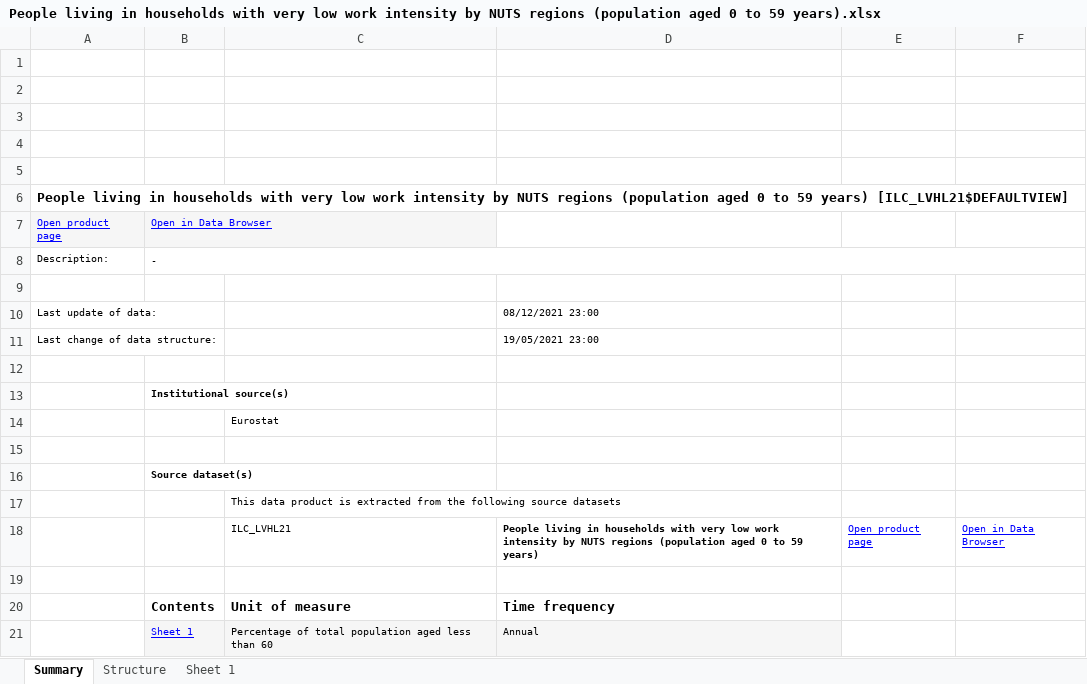
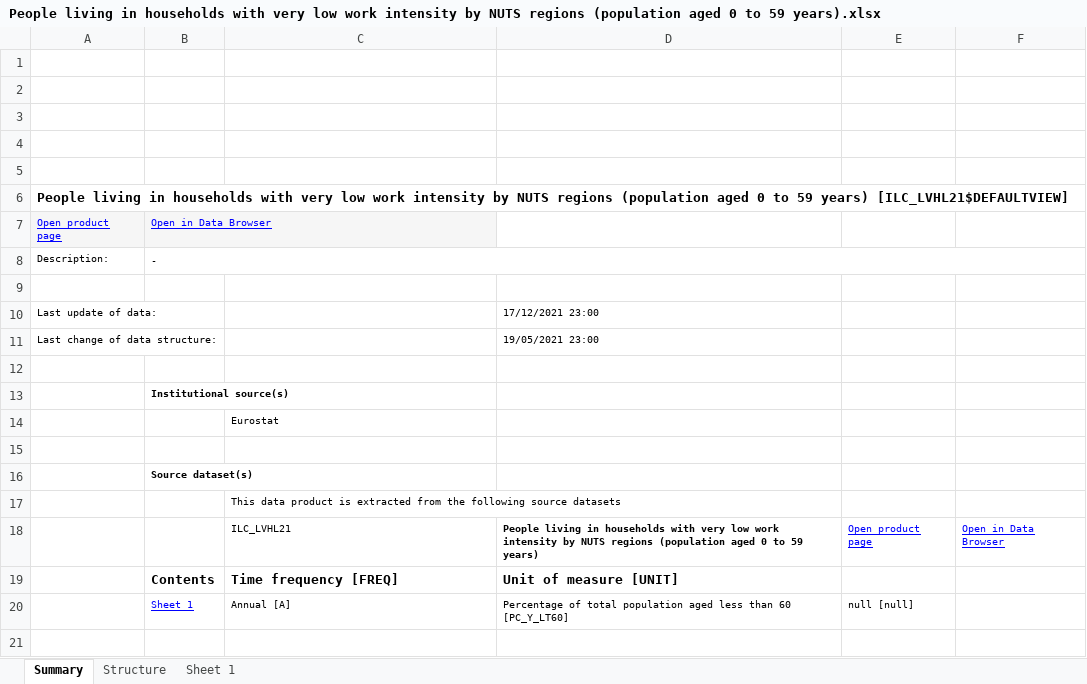
Before and after one commit to l5d1l5/ESPON-DATA, an Excel workbook: 02_Data/03_Explanatory varibales/Input/People living in households with very low work intensity by NUTS regions (population aged 0 to 59 years).xlsx, sheet Summary, drawn as a sheet; values as stored, in another font and other column widths than the file's, no borders; charts and pictures not drawn; removed rows and columns are numbered as before the commit, all else as after; the diff names each change by its address in the sheet, - before the commit and + after, or states it on an @@ line.

```diff
--- a/02_Data/03_Explanatory varibales/Input/People living in households with very low work intensity by NUTS regions (population aged 0 to 59 years).xlsx (sheet Summary)
+++ b/02_Data/03_Explanatory varibales/Input/People living in households with very low work intensity by NUTS regions (population aged 0 to 59 years).xlsx (sheet Summary)
-D10: 08/12/2021 23:00
+D10: 17/12/2021 23:00
-row 19: (empty)
+row 19:  | Contents | Time frequency [FREQ] | Unit of measure [UNIT]
-row 20:  | Contents | Unit of measure | Time frequency
-row 21:  | Sheet 1 | Percentage of total population aged less than 60 | Annual
+row 20:  | Sheet 1 | Annual [A] | Percentage of total population aged less than 60 [PC_Y_LT60] | null [null]
```
Also changed, not shown: sheet Sheet 1, sheet Structure, charts or pictures, 02_Data/03_Explanatory varibales/Input/Household size.xlsx, 02_Data/03_Explanatory varibales/Input/household_size_HETFA.xlsx, 15 other files.
